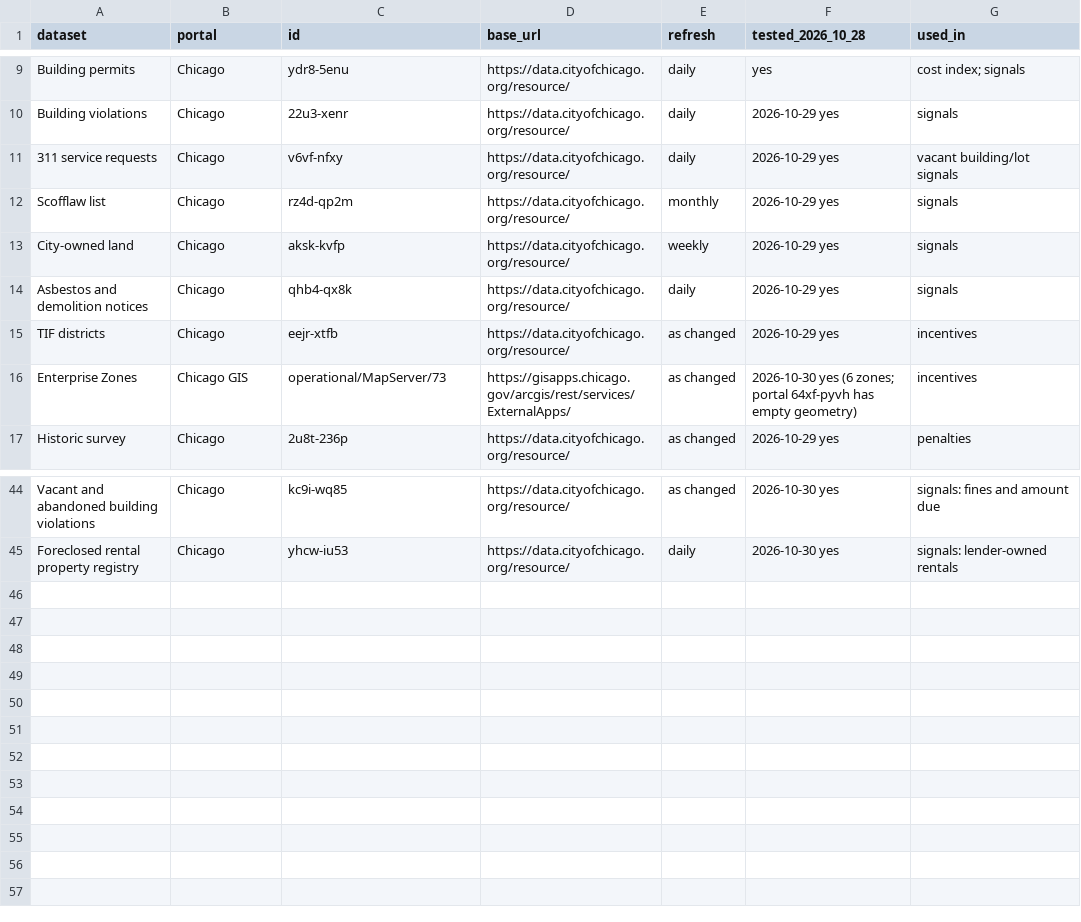
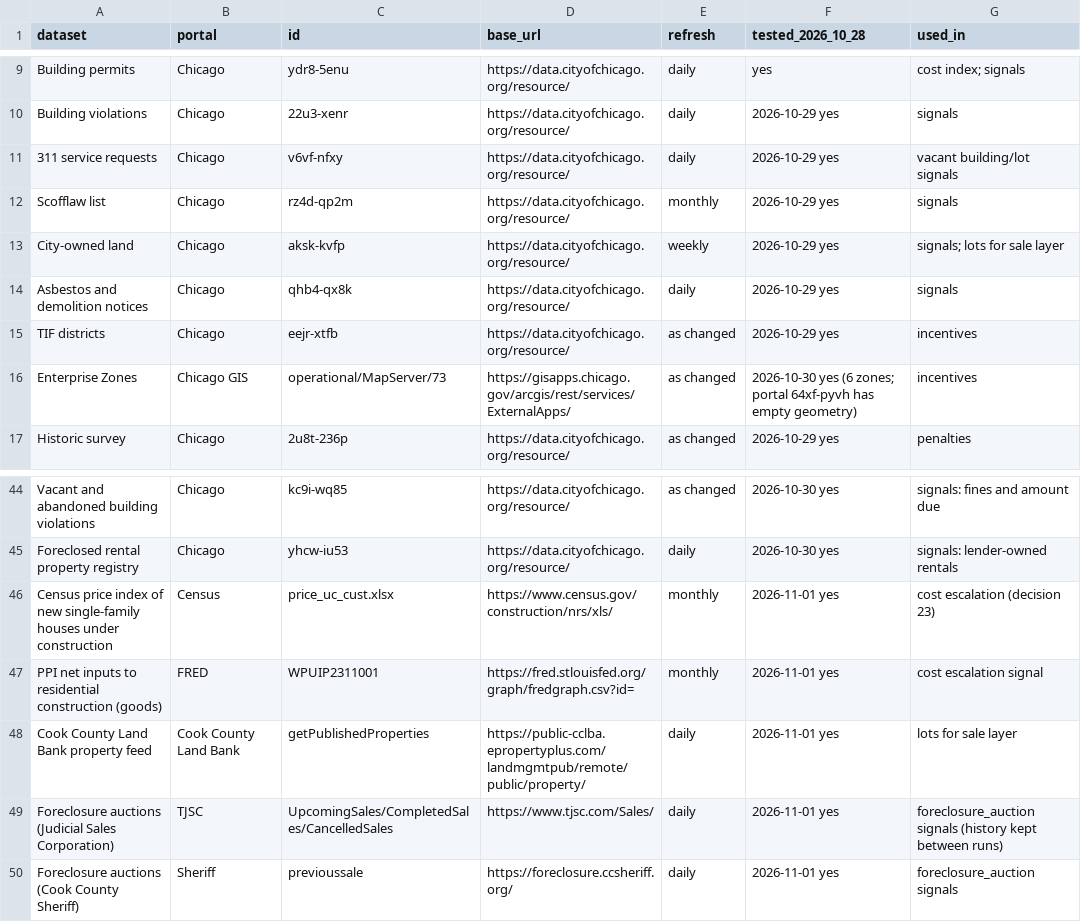
Before and after one commit to GeddyLifeson/25x125, a CSV file: data/sources/datasets.csv, drawn as a sheet; only a part is shown, gaps mark what is left out.

```diff
--- a/data/sources/datasets.csv
+++ b/data/sources/datasets.csv
@@ -12,3 +12,3 @@ Building violations,Chicago,22u3-xenr,https://data.cityofchicago.org/resource/,d
 Scofflaw list,Chicago,rz4d-qp2m,https://data.cityofchicago.org/resource/,monthly,2026-10-29 yes,signals
-City-owned land,Chicago,aksk-kvfp,https://data.cityofchicago.org/resource/,weekly,2026-10-29 yes,signals
+City-owned land,Chicago,aksk-kvfp,https://data.cityofchicago.org/resource/,weekly,2026-10-29 yes,signals; lots for sale layer
 Asbestos and demolition notices,Chicago,qhb4-qx8k,https://data.cityofchicago.org/resource/,daily,2026-10-29 yes,signals
@@ -45 +45,6 @@ Vacant and abandoned building violations,Chicago,kc9i-wq85,https://data.cityofch
 Foreclosed rental property registry,Chicago,yhcw-iu53,https://data.cityofchicago.org/resource/,daily,2026-10-30 yes,signals: lender-owned rentals
+Census price index of new single-family houses under construction,Census,price_uc_cust.xlsx,https://www.census.gov/construction/nrs/xls/,monthly,2026-11-01 yes,cost escalation (decision 23)
+PPI net inputs to residential construction (goods),FRED,WPUIP2311001,https://fred.stlouisfed.org/graph/fredgraph.csv?id=,monthly,2026-11-01 yes,cost escalation signal
+Cook County Land Bank property feed,Cook County Land Bank,getPublishedProperties,https://public-cclba.epropertyplus.com/landmgmtpub/remote/public/property/,daily,2026-11-01 yes,lots for sale layer
+Foreclosure auctions (Judicial Sales Corporation),TJSC,UpcomingSales/CompletedSales/CancelledSales,https://www.tjsc.com/Sales/,daily,2026-11-01 yes,foreclosure_auction signals (history kept between runs)
+Foreclosure auctions (Cook County Sheriff),Sheriff,previoussale,https://foreclosure.ccsheriff.org/,daily,2026-11-01 yes,foreclosure_auction signals
```
Also changed, not shown: 14 other files.
